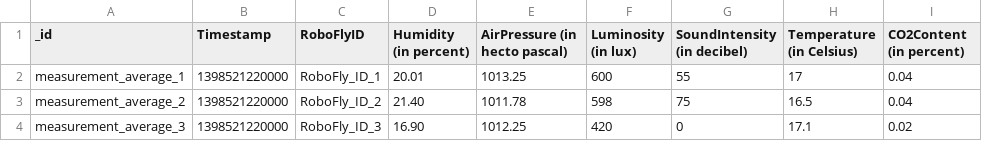
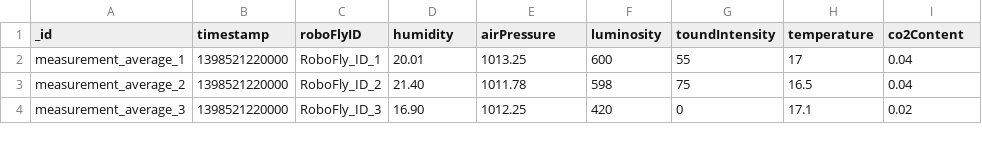
Before and after one commit to isabelbatista/codingkatas-mongodb-java, a CSV file: src/main/resources/kata4/kata3measurements.csv, drawn as a sheet.

```diff
--- a/src/main/resources/kata4/kata3measurements.csv
+++ b/src/main/resources/kata4/kata3measurements.csv
@@ -1,2 +1,2 @@
-_id, Timestamp, RoboFlyID, Humidity (in percent), AirPressure (in hecto pascal), Luminosity (in lux), SoundIntensity (in decibel), Temperature (in Celsius), CO2Content (in percent)
+_id, timestamp, roboFlyID, humidity, airPressure, luminosity, toundIntensity, temperature, co2Content
 measurement_average_1, 1398521220000, RoboFly_ID_1, 20.01, 1013.25, 600, 55, 17, 0.04
```
Also changed, not shown: src/main/resources/kata2/kata2measurements.csv, 1 other file.
